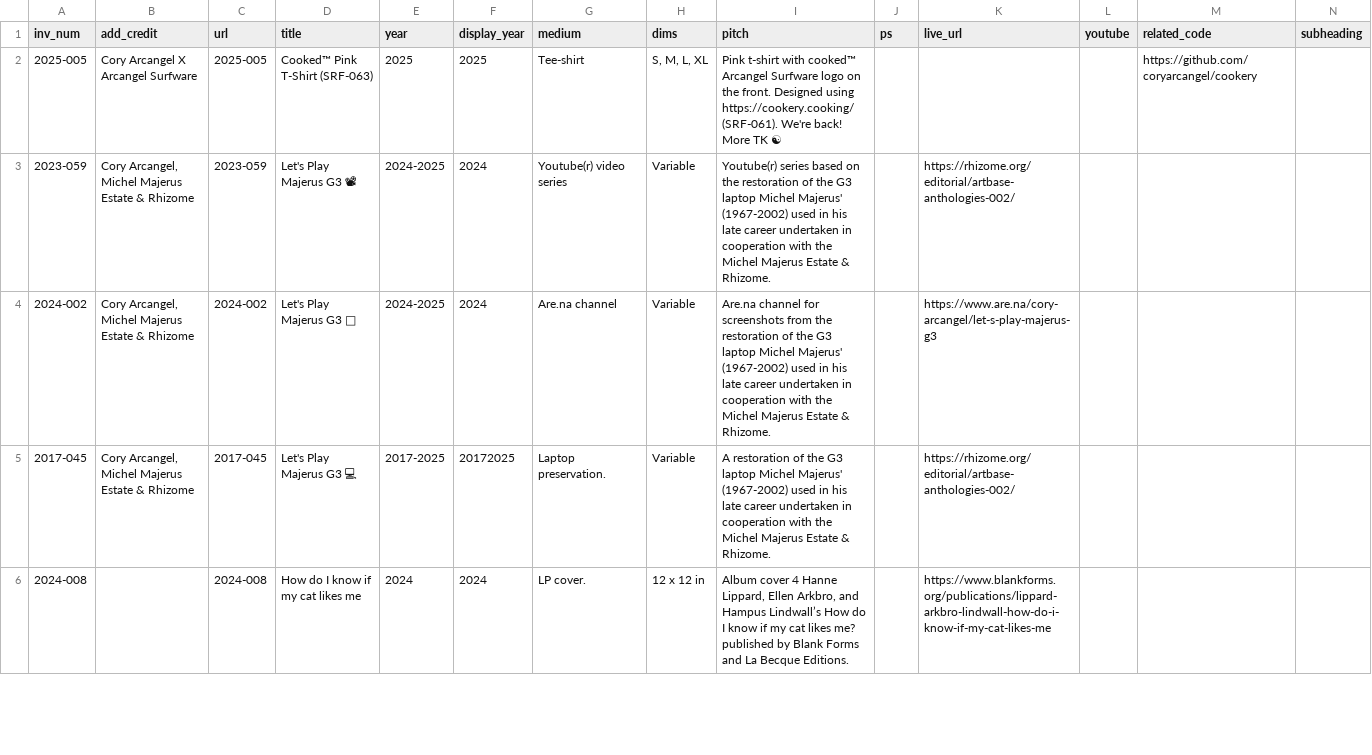
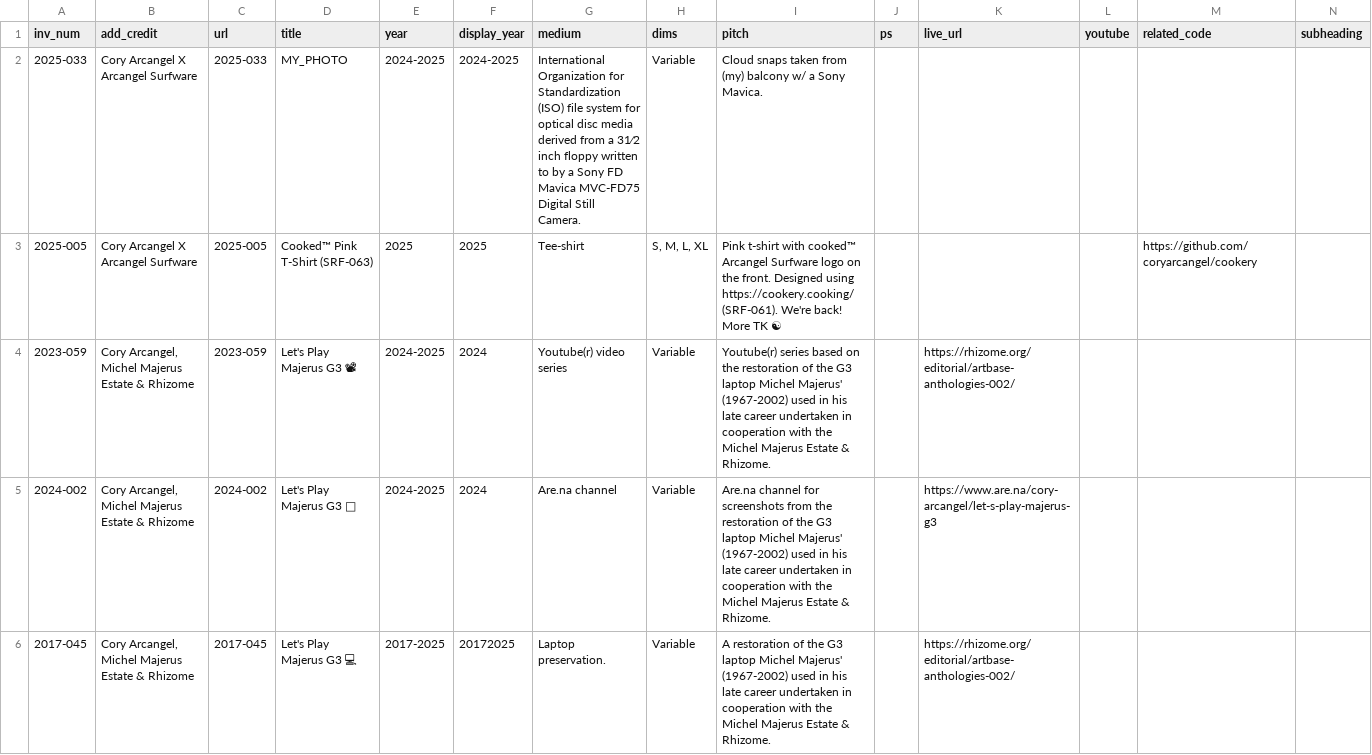
Before and after one commit to coryarcangel/coryarcangel.com, a CSV file: _data/things.csv, drawn as a sheet; only a part is shown; the shorter side is filled out with more unchanged rows; rows hold the shown columns only; the diff names each change by its address in the sheet, - before the commit and + after, or states it on an @@ line.

```diff
--- a/_data/things.csv
+++ b/_data/things.csv
+row 2: 2025-033 | Cory Arcangel X Arcangel Surfware | 2025-033 | MY_PHOTO | 2024-2025 | 2024-2025 | International Organization for Standardization (ISO) file system for optical disc media derived from a 31⁄2 inch floppy written to by a Sony FD Mavica MVC-FD75 Digital Still Camera. | Variable | Cloud snaps taken from (my) balcony w/ a Sony Mavica.
```
Also changed, not shown: _data/images.csv, 5 other files.
